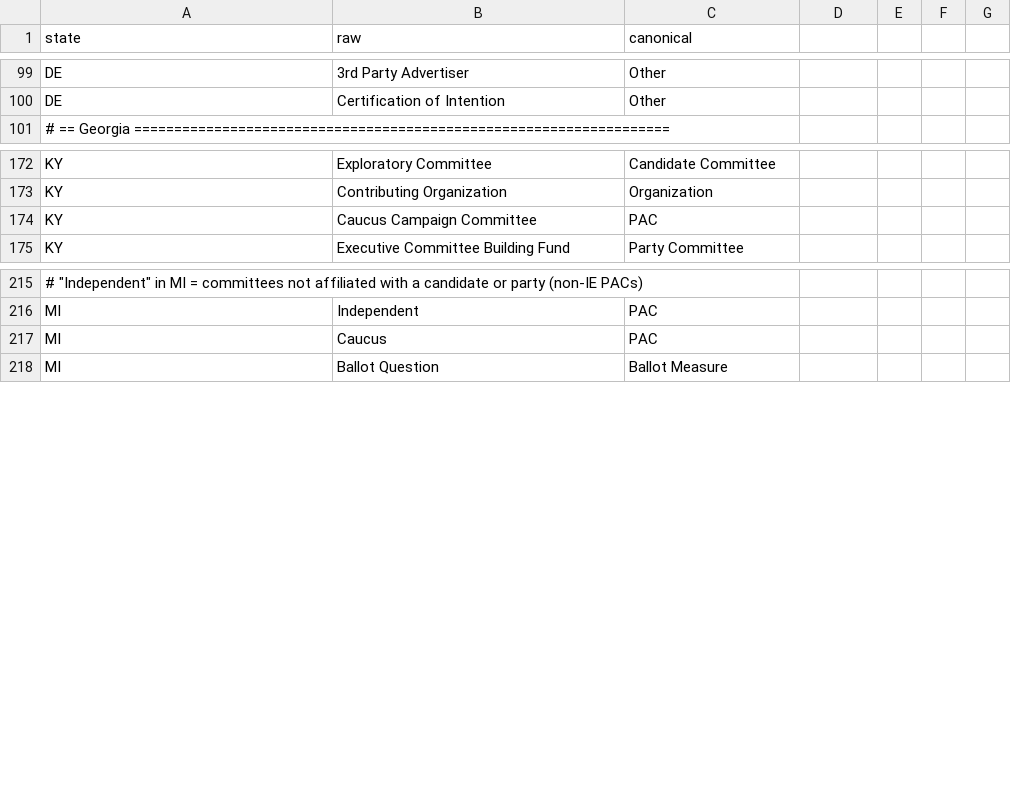
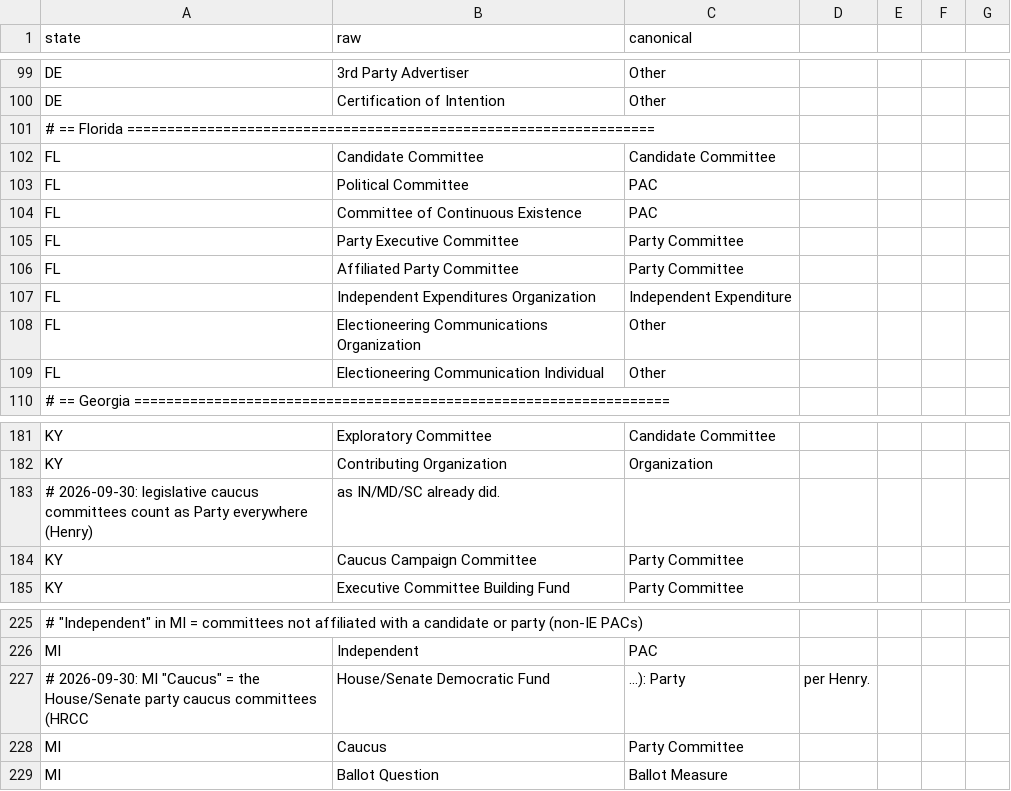
Before and after one commit to hderyke/state-level-campaign-finance, a CSV file: src/aliases/committee_types.csv, drawn as a sheet; only a part is shown, gaps mark what is left out; addresses are those after the commit; the diff names each change by its address in the sheet, - before the commit and + after, or states it on an @@ line.

Commit message:
Classification inputs: Ohio PAC reg numbers and other-income types, Florida committee types, caucus committees as Party

```diff
--- a/src/aliases/committee_types.csv
+++ b/src/aliases/committee_types.csv
+row 101: # == Florida ==================================================================
+row 102: FL | Candidate Committee | Candidate Committee
+row 103: FL | Political Committee | PAC
+row 104: FL | Committee of Continuous Existence | PAC
+row 105: FL | Party Executive Committee | Party Committee
+row 106: FL | Affiliated Party Committee | Party Committee
+row 107: FL | Independent Expenditures Organization | Independent Expenditure
+row 108: FL | Electioneering Communications Organization | Other
+row 109: FL | Electioneering Communication Individual | Other
+row 183: # 2026-09-30: legislative caucus committees count as Party everywhere (Henry) | as IN/MD/SC already did.
-C184 (canonical): PAC
+C184 (canonical): Party Committee
+row 227: # 2026-09-30: MI "Caucus" = the House/Senate party caucus committees (HRCC | House/Senate Democratic Fund | ...): Party | per Henry.
-C228 (canonical): PAC
+C228 (canonical): Party Committee
```
Also changed, not shown: src/aliases/contributor_types.csv, src/aliases/transaction_categories.csv, 1 other file.
